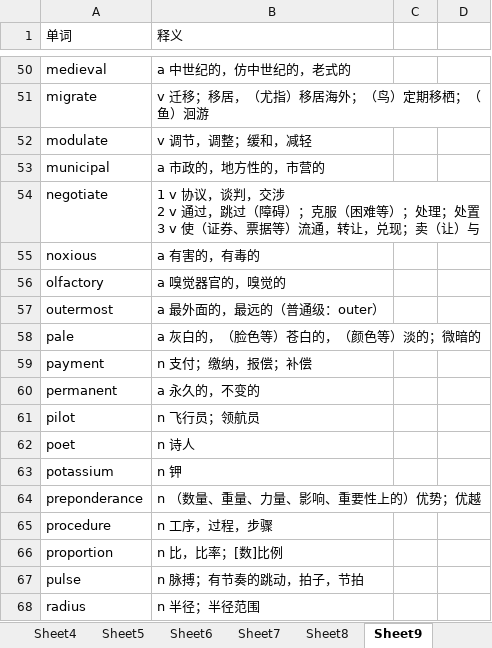
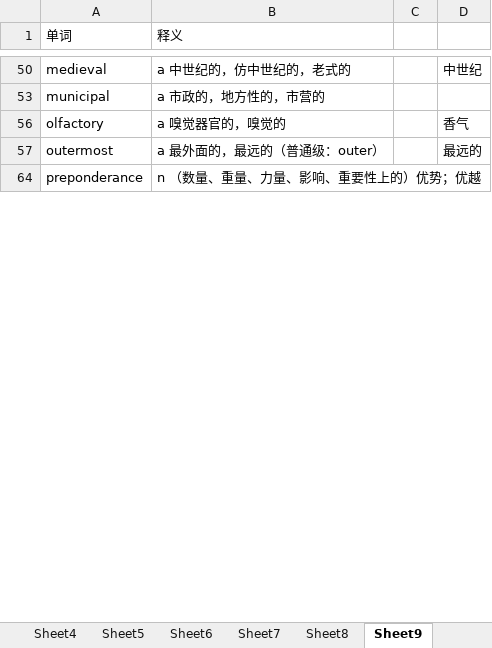
Before and after one commit to tianfr/Intensive-Listening-for-Scientific-America, an Excel workbook: 21天托福词汇.xlsx, sheet Sheet9, drawn as a sheet; only a part is shown, gaps mark what is left out; values as stored, in another font and other column widths than the file's, no cell formats; ↵ is a line break in a cell; the diff covers the shown part only; the diff names each change by its address in the sheet, - before the commit and + after, or states it on an @@ line.

```diff
--- a/21天托福词汇.xlsx (sheet Sheet9)
+++ b/21天托福词汇.xlsx (sheet Sheet9)
-D50: (empty)
+D50: 中世纪
-row 51: migrate | v 迁移；移居，（尤指）移居海外；（鸟）定期移栖；（鱼）洄游
-row 52: modulate | v 调节，调整；缓和，减轻
-row 54: negotiate | 1 v 协议，谈判，交涉 ↵ 2 v 通过，跳过（障碍）；克服（困难等）；处理；处置 ↵ 3 v 使（证券、票据等）流通，转让，兑现；卖（让）与
-row 55: noxious | a 有害的，有毒的
-D56: (empty)
+D56: 香气
-D57: (empty)
+D57: 最远的
-row 58: pale | a 灰白的，（脸色等）苍白的，（颜色等）淡的；微暗的
-row 59: payment | n 支付；缴纳，报偿；补偿
-row 60: permanent | a 永久的，不变的
-row 61: pilot | n 飞行员；领航员
-row 62: poet | n 诗人
@@ row 63 hidden: potassium | n 钾 @@
-row 65: procedure | n 工序，过程，步骤
-row 66: proportion | n 比，比率；[数]比例
-row 67: pulse | n 脉搏；有节奏的跳动，拍子，节拍
-row 68: radius | n 半径；半径范围
```
Also changed, not shown: 59 removed rows, 1 hidden or unhidden row and 16 edited cells elsewhere in this sheet, cell formats, hidden cells.
